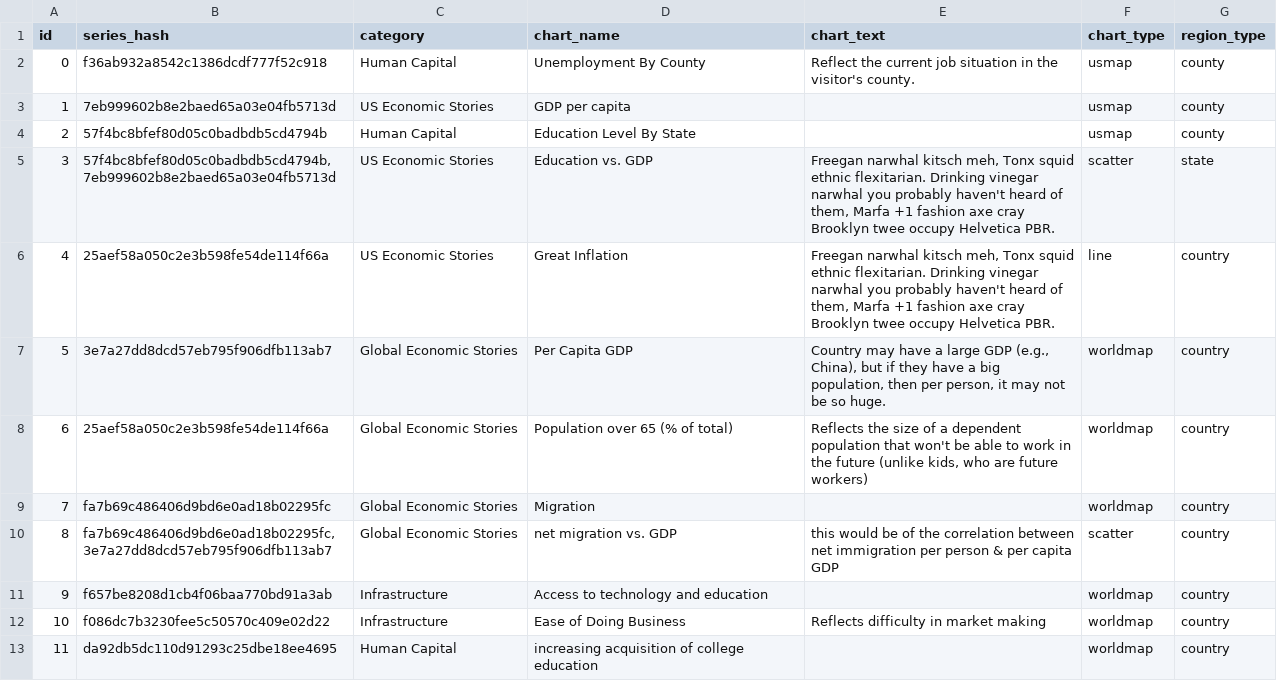
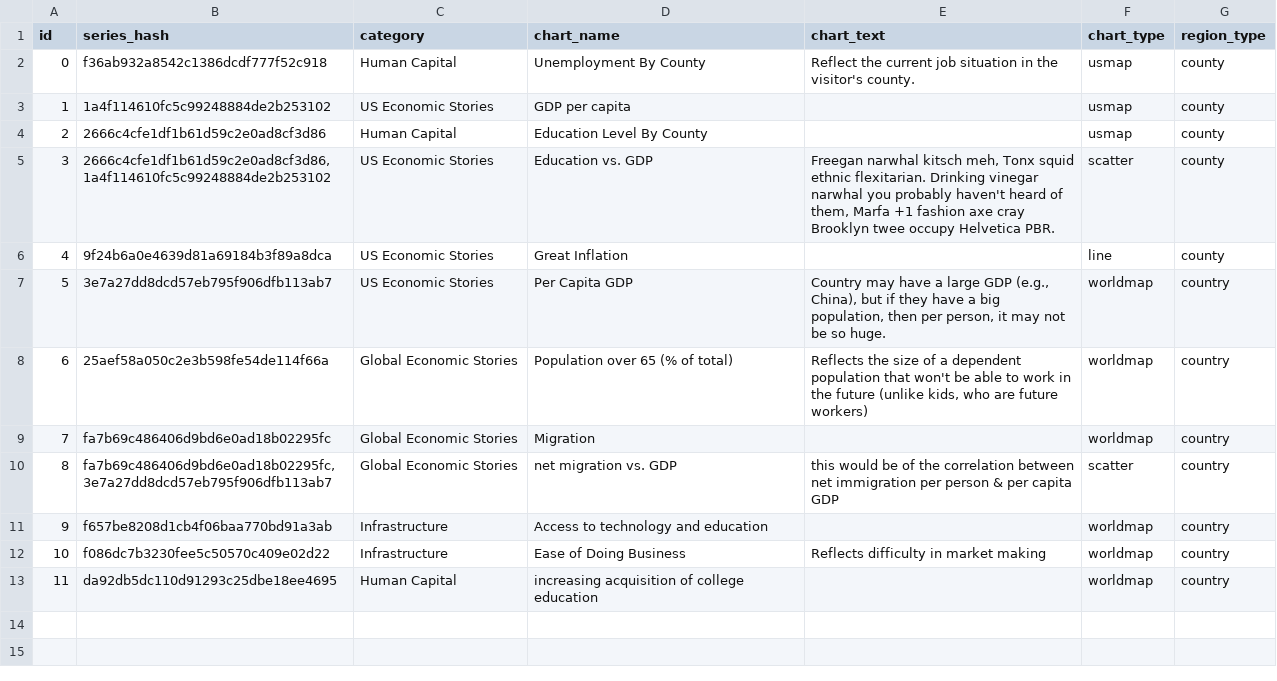
Before and after one commit to insideTheEconomy/interactive_projection, a CSV file: Resources/chart_definitions.csv, drawn as a sheet; the diff names each change by its address in the sheet, - before the commit and + after, or states it on an @@ line.

Commit message:
added newest chart_definitions

```diff
--- a/Resources/chart_definitions.csv
+++ b/Resources/chart_definitions.csv
-B3 (series_hash): 7eb999602b8e2baed65a03e04fb5713d
+B3 (series_hash): 1a4f114610fc5c99248884de2b253102
-B4 (series_hash): 57f4bc8bfef80d05c0badbdb5cd4794b
+B4 (series_hash): 2666c4cfe1df1b61d59c2e0ad8cf3d86
-D4 (chart_name): Education Level By State
+D4 (chart_name): Education Level By County
-B5 (series_hash): 57f4bc8bfef80d05c0badbdb5cd4794b, 7eb999602b8e2baed65a03e04fb5713d
+B5 (series_hash): 2666c4cfe1df1b61d59c2e0ad8cf3d86, 1a4f114610fc5c99248884de2b253102
-G5 (region_type): state
+G5 (region_type): county
-B6 (series_hash): 25aef58a050c2e3b598fe54de114f66a
+B6 (series_hash): 9f24b6a0e4639d81a69184b3f89a8dca
-E6 (chart_text): Freegan narwhal kitsch meh, Tonx squid ethnic flexitarian. Drinking vinegar narwhal you probably haven't heard of them, Marfa +1 fashion axe cray Brooklyn twee occupy Helvetica PBR.
+E6 (chart_text): (empty)
-G6 (region_type): country
+G6 (region_type): county
-C7 (category): Global Economic Stories
+C7 (category): US Economic Stories
```
Also changed, not shown: 8 other files.
